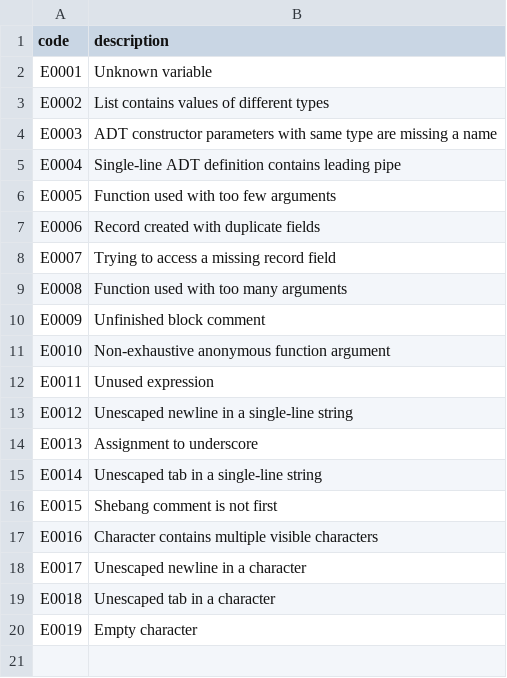
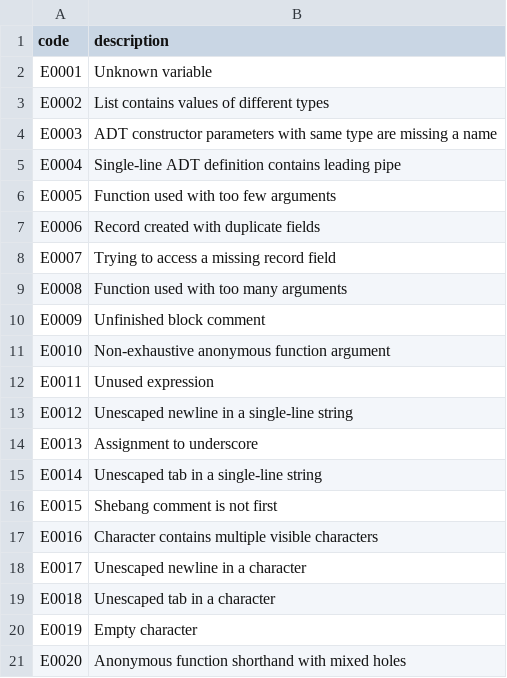
Before and after one commit to cara-lang/compiler, a CSV file: ERRORS.csv, drawn as a sheet; the diff names each change by its address in the sheet, - before the commit and + after, or states it on an @@ line.

Commit message:
Implement lambda holes

```diff
--- a/ERRORS.csv
+++ b/ERRORS.csv
+row 21: E0020 | Anonymous function shorthand with mixed holes
```
Also changed, not shown: 12 other files.
